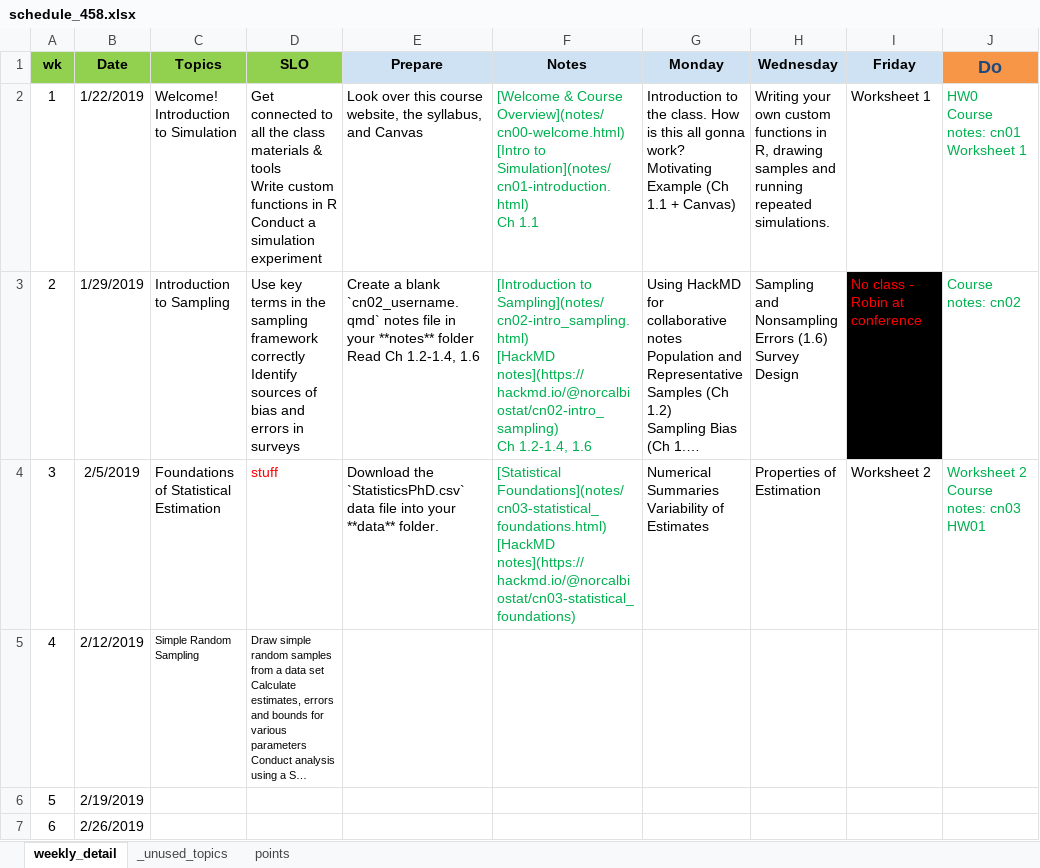
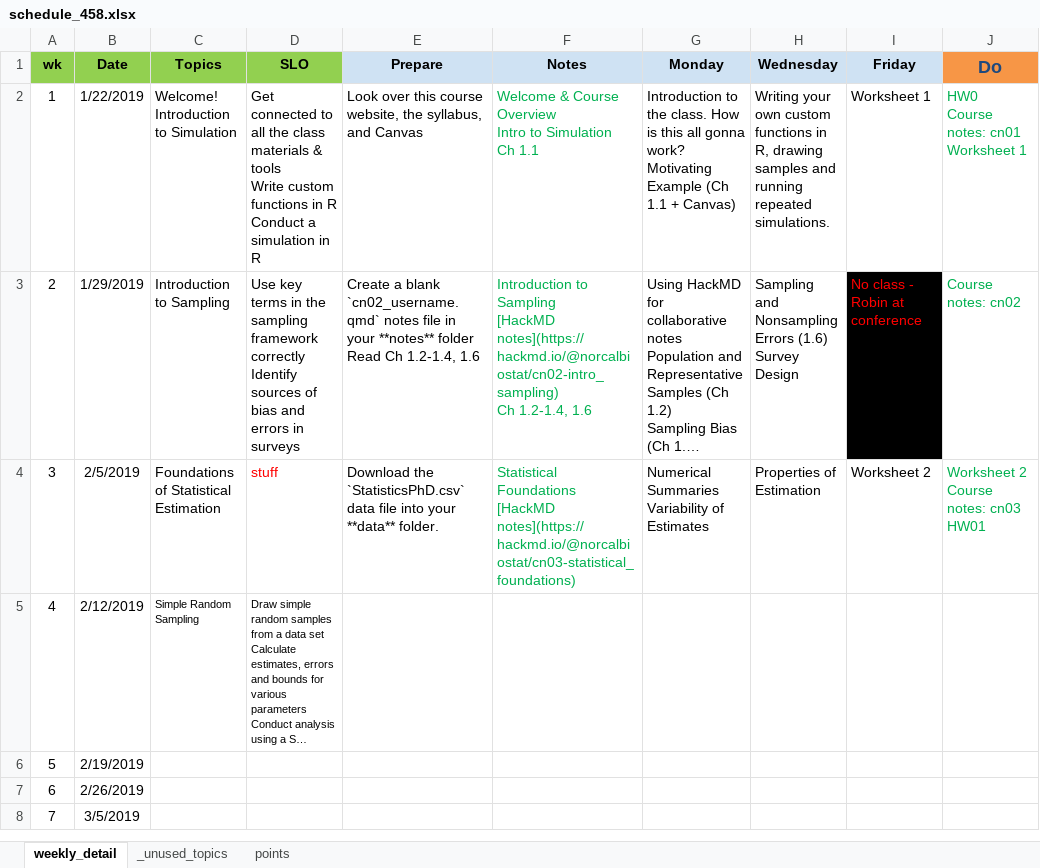
Before and after one commit to norcalbiostat/MATH458, an Excel workbook: schedule_458.xlsx, sheet weekly_detail, drawn as a sheet; only a part is shown; the shorter side is filled out with more unchanged rows; long unchanged cells end in …; values as stored, in another font and other column widths than the file's, no borders; ↵ is a line break in a cell; the diff names each change by its address in the sheet, - before the commit and + after, or states it on an @@ line.

```diff
--- a/schedule_458.xlsx (sheet weekly_detail)
+++ b/schedule_458.xlsx (sheet weekly_detail)
-D2 (SLO): …a simulation experiment
+D2 (SLO): …a simulation in R
-F2 (Notes): [Welcome & Course Overview](notes/cn00-welcome.html) ↵ [Intro to Simulation](notes/cn01-introduction.html) ↵ Ch 1.1
+F2 (Notes): Welcome & Course Overview ↵ Intro to Simulation ↵ Ch 1.1
-F3 (Notes): [Introduction to Sampling](notes/cn02-intro_sampling.html) ↵ [HackMD notes](https://hackmd.io/@norcalbiostat/cn02-intro_sampling)…
+F3 (Notes): Introduction to Sampling ↵ [HackMD notes](https://hackmd.io/@norcalbiostat/cn02-intro_sampling)…
-F4 (Notes): [Statistical Foundations](notes/cn03-statistical_foundations.html) ↵ [HackMD notes](https://hackmd.io/@norcalbiostat/cn03-statistical_foundations)
+F4 (Notes): Statistical Foundations ↵ [HackMD notes](https://hackmd.io/@norcalbiostat/cn03-statistical_foundations)
```
Also changed, not shown: 20 other files.
